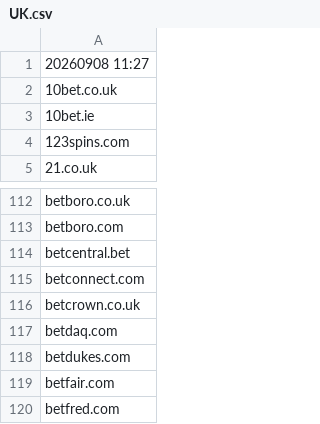
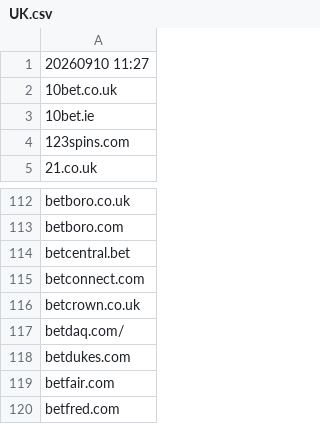
Before and after one commit to itsJustinCase/gamble-eagle, a CSV file: UK.csv, drawn as a sheet; only a part is shown, gaps mark what is left out.

Commit message:
update UK.csv

```diff
--- a/UK.csv
+++ b/UK.csv
@@ -1,2 +1,2 @@
-20260908 11:27
+20260910 11:27
 10bet.co.uk
@@ -116,3 +116,3 @@ betconnect.com
 betcrown.co.uk
-betdaq.com
+betdaq.com/
 betdukes.com
```
